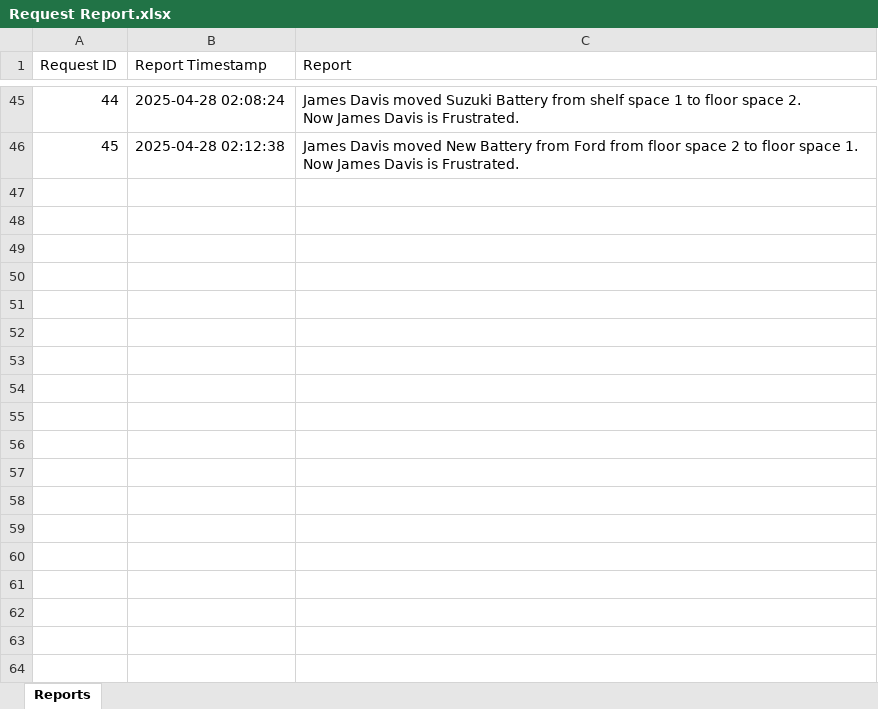
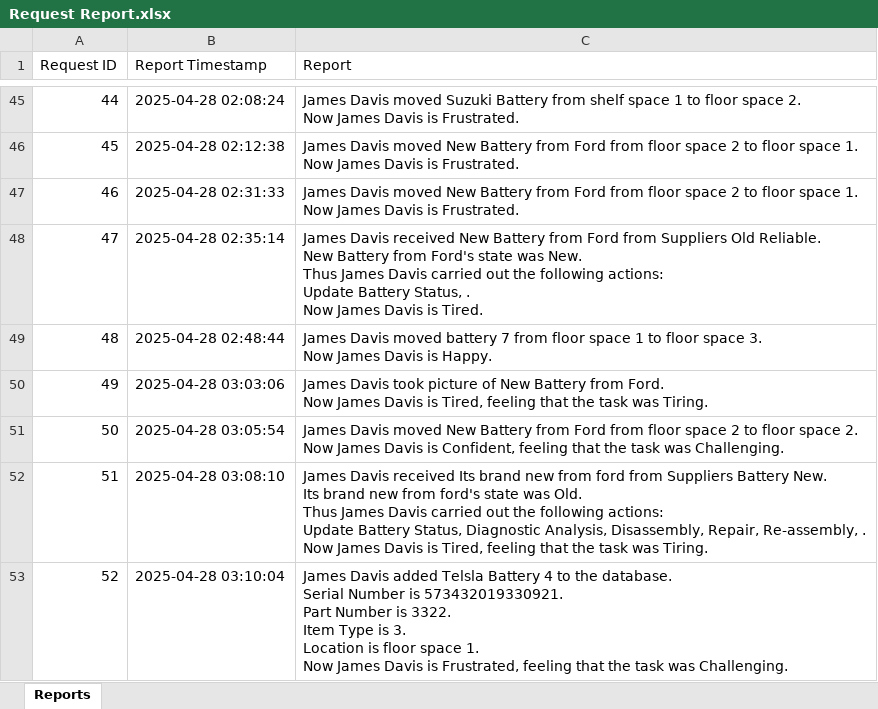
Before and after one commit to KamsoNwafor/OU_ECE_Capstone, an Excel workbook: Updated User Interface/Request Report.xlsx, sheet Reports, drawn as a sheet; only a part is shown, gaps mark what is left out; values as stored, in another font and other column widths than the file's, no borders; ↵ is a line break in a cell; the diff names each change by its address in the sheet, - before the commit and + after, or states it on an @@ line.

```diff
--- a/Updated User Interface/Request Report.xlsx (sheet Reports)
+++ b/Updated User Interface/Request Report.xlsx (sheet Reports)
+row 47: 46 | 2025-04-28 02:31:33 | James Davis moved New Battery from Ford from floor space 2 to floor space 1. ↵ Now James Davis is Frustrated.
+row 48: 47 | 2025-04-28 02:35:14 | James Davis received New Battery from Ford from Suppliers Old Reliable. ↵ New Battery from Ford's state was New. ↵ Thus James Davis carried out the following actions: ↵ Update Battery Status, . ↵ Now James Davis is Tired.
+row 49: 48 | 2025-04-28 02:48:44 | James Davis moved battery 7 from floor space 1 to floor space 3. ↵ Now James Davis is Happy.
+row 50: 49 | 2025-04-28 03:03:06 | James Davis took picture of New Battery from Ford. ↵ Now James Davis is Tired, feeling that the task was Tiring.
+row 51: 50 | 2025-04-28 03:05:54 | James Davis moved New Battery from Ford from floor space 2 to floor space 2. ↵ Now James Davis is Confident, feeling that the task was Challenging.
+row 52: 51 | 2025-04-28 03:08:10 | James Davis received Its brand new from ford from Suppliers Battery New. ↵ Its brand new from ford's state was Old. ↵ Thus James Davis carried out the following actions: ↵ Update Battery Status, Diagnostic Analysis, Disassembly, Repair, Re-assembly, . ↵ Now James Davis is Tired, feeling that the task was Tiring.
+row 53: 52 | 2025-04-28 03:10:04 | James Davis added Telsla Battery 4 to the database. ↵ Serial Number is 573432019330921. ↵ Part Number is 3322. ↵ Item Type is 3. ↵ Location is floor space 1. ↵ Now James Davis is Frustrated, feeling that the task was Challenging.
```
Also changed, not shown: 4 other files.
